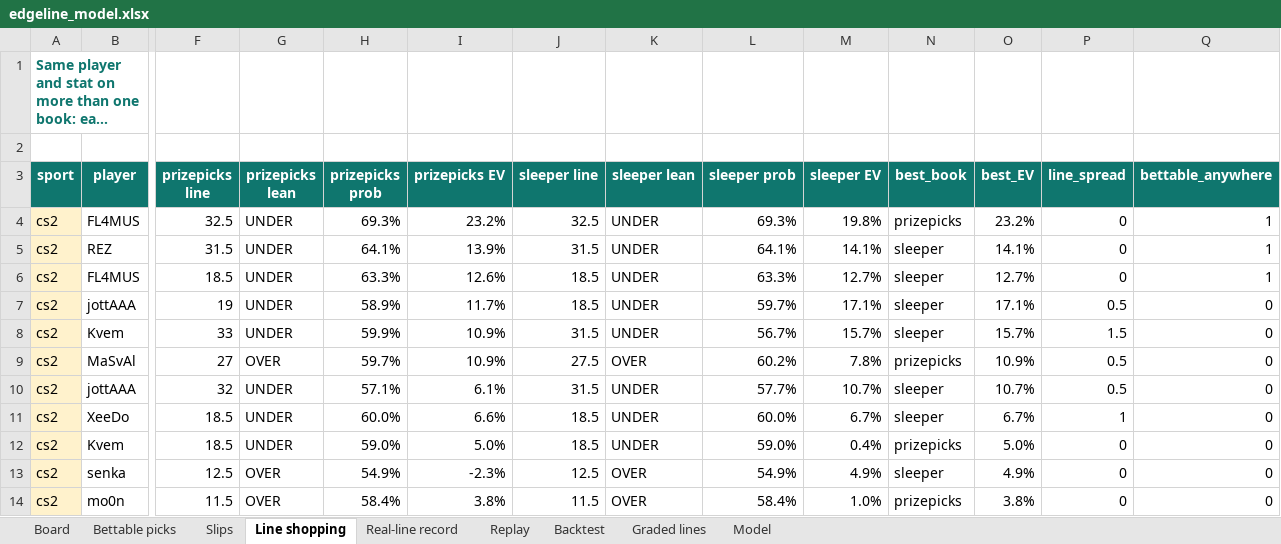
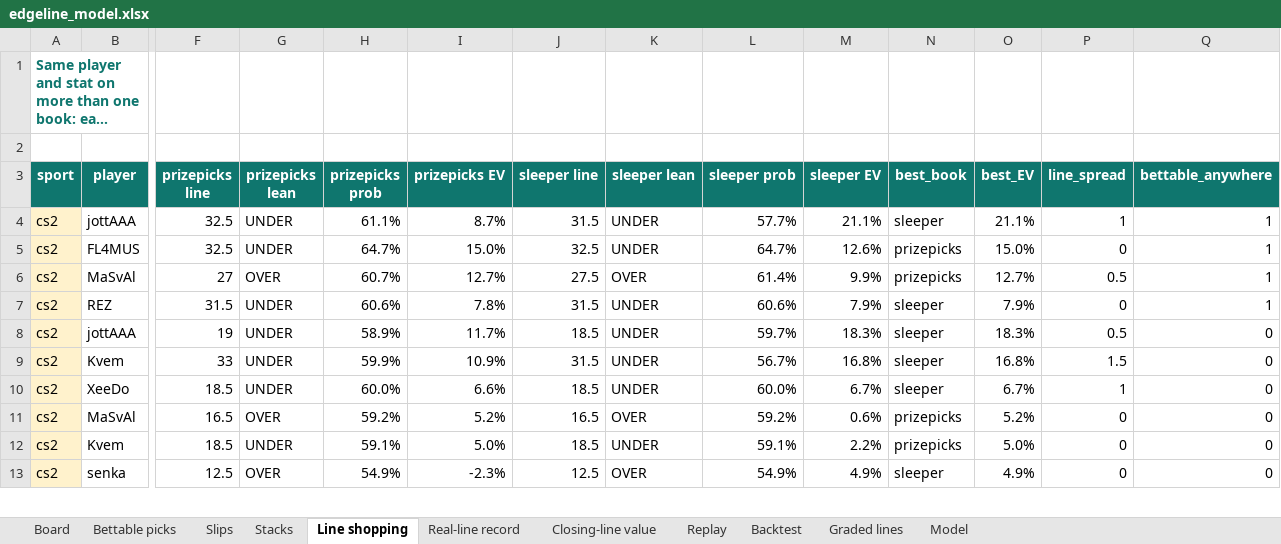
Before and after one commit to vppbuisiness-boop/onboardedagent, an Excel workbook: data/exports/edgeline_model.xlsx, sheet Line shopping, drawn as a sheet; only a part is shown, gaps mark what is left out; long unchanged cells end in …; values as stored, in another font and other column widths than the file's, no borders; removed rows and columns are numbered as before the commit, all else as after; rows hold the shown columns only; the diff covers the shown part only; the diff names each change by its address in the sheet, - before the commit and + after, or states it on an @@ line.

```diff
--- a/data/exports/edgeline_model.xlsx (sheet Line shopping)
+++ b/data/exports/edgeline_model.xlsx (sheet Line shopping)
+sheet tab: Stacks
+sheet tab: Closing-line value
+row 4: cs2 | jottAAA | 32.5 | UNDER | 61.1% | 8.7% | 31.5 | UNDER | 57.7% | 21.1% | sleeper | 21.1% | 1 | 1
-H5 (prizepicks prob): 69.3%
+H5 (prizepicks prob): 64.7%
-I5 (prizepicks EV): 23.2%
+I5 (prizepicks EV): 15.0%
-L5 (sleeper prob): 69.3%
+L5 (sleeper prob): 64.7%
-M5 (sleeper EV): 19.8%
+M5 (sleeper EV): 12.6%
-O5 (best_EV): 23.2%
+O5 (best_EV): 15.0%
+row 6: cs2 | MaSvAl | 27 | OVER | 60.7% | 12.7% | 27.5 | OVER | 61.4% | 9.9% | prizepicks | 12.7% | 0.5 | 1
-H7 (prizepicks prob): 64.1%
+H7 (prizepicks prob): 60.6%
-I7 (prizepicks EV): 13.9%
+I7 (prizepicks EV): 7.8%
-L7 (sleeper prob): 64.1%
+L7 (sleeper prob): 60.6%
-M7 (sleeper EV): 14.1%
+M7 (sleeper EV): 7.9%
-O7 (best_EV): 14.1%
+O7 (best_EV): 7.9%
-row 6: cs2 | FL4MUS | 18.5 | UNDER | 63.3% | 12.6% | 18.5 | UNDER | 63.3% | 12.7% | sleeper | 12.7% | 0 | 1
-M8 (sleeper EV): 17.1%
+M8 (sleeper EV): 18.3%
-O8 (best_EV): 17.1%
+O8 (best_EV): 18.3%
-M9 (sleeper EV): 15.7%
+M9 (sleeper EV): 16.8%
-O9 (best_EV): 15.7%
+O9 (best_EV): 16.8%
-row 9: cs2 | MaSvAl | 27 | OVER | 59.7% | 10.9% | 27.5 | OVER | 60.2% | 7.8% | prizepicks | 10.9% | 0.5 | 0
-row 10: cs2 | jottAAA | 32 | UNDER | 57.1% | 6.1% | 31.5 | UNDER | 57.7% | 10.7% | sleeper | 10.7% | 0.5 | 0
+row 11: cs2 | MaSvAl | 16.5 | OVER | 59.2% | 5.2% | 16.5 | OVER | 59.2% | 0.6% | prizepicks | 5.2% | 0 | 0
-H12 (prizepicks prob): 59.0%
+H12 (prizepicks prob): 59.1%
-L12 (sleeper prob): 59.0%
+L12 (sleeper prob): 59.1%
-M12 (sleeper EV): 0.4%
+M12 (sleeper EV): 2.2%
-row 14: cs2 | mo0n | 11.5 | OVER | 58.4% | 3.8% | 11.5 | OVER | 58.4% | 1.0% | prizepicks | 3.8% | 0 | 0
```
Also changed, not shown: 12 added rows, 11 removed rows and 143 edited cells elsewhere in this sheet, sheet Board, sheet Bettable picks, sheet Backtest, 5 other files.
